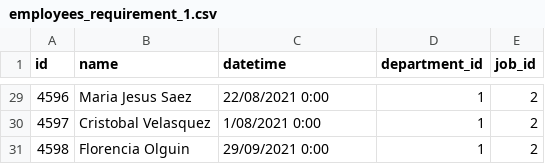
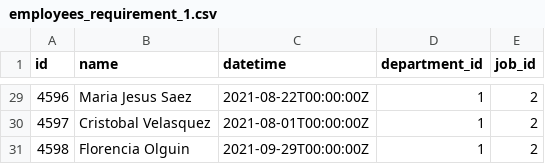
Before and after one commit to rgarcia11/globant-de-coding-challenge, a CSV file: data/employees_requirement_1.csv, drawn as a sheet; only a part is shown, gaps mark what is left out; the diff covers the shown part only.

```diff
--- a/data/employees_requirement_1.csv
+++ b/data/employees_requirement_1.csv
@@ -29,3 +29,3 @@ id,name,datetime,department_id,job_id
-4596,Maria Jesus Saez,22/08/2021 0:00,1,2
-4597,Cristobal Velasquez,1/08/2021 0:00,1,2
-4598,Florencia Olguin,29/09/2021 0:00,1,2
+4596,Maria Jesus Saez,2021-08-22T00:00:00Z,1,2
+4597,Cristobal Velasquez,2021-08-01T00:00:00Z,1,2
+4598,Florencia Olguin,2021-09-29T00:00:00Z,1,2
```
Also changed, not shown: 27 edited cells elsewhere in this file, data/employees.csv, 20 other files.
